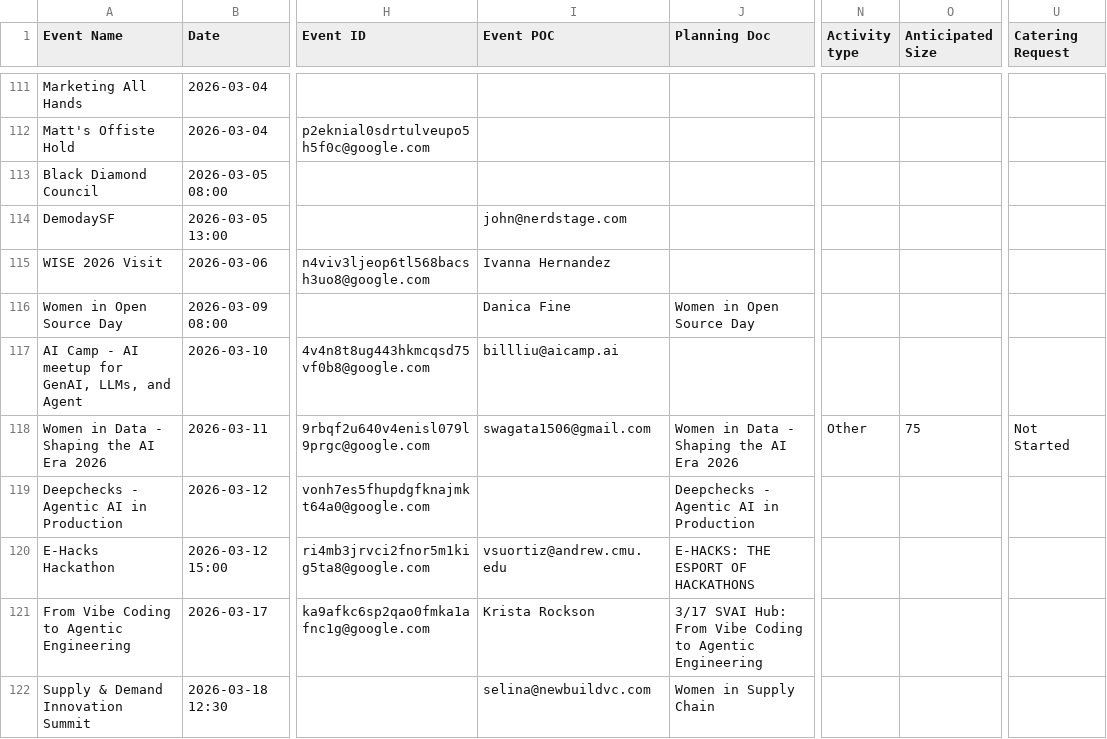
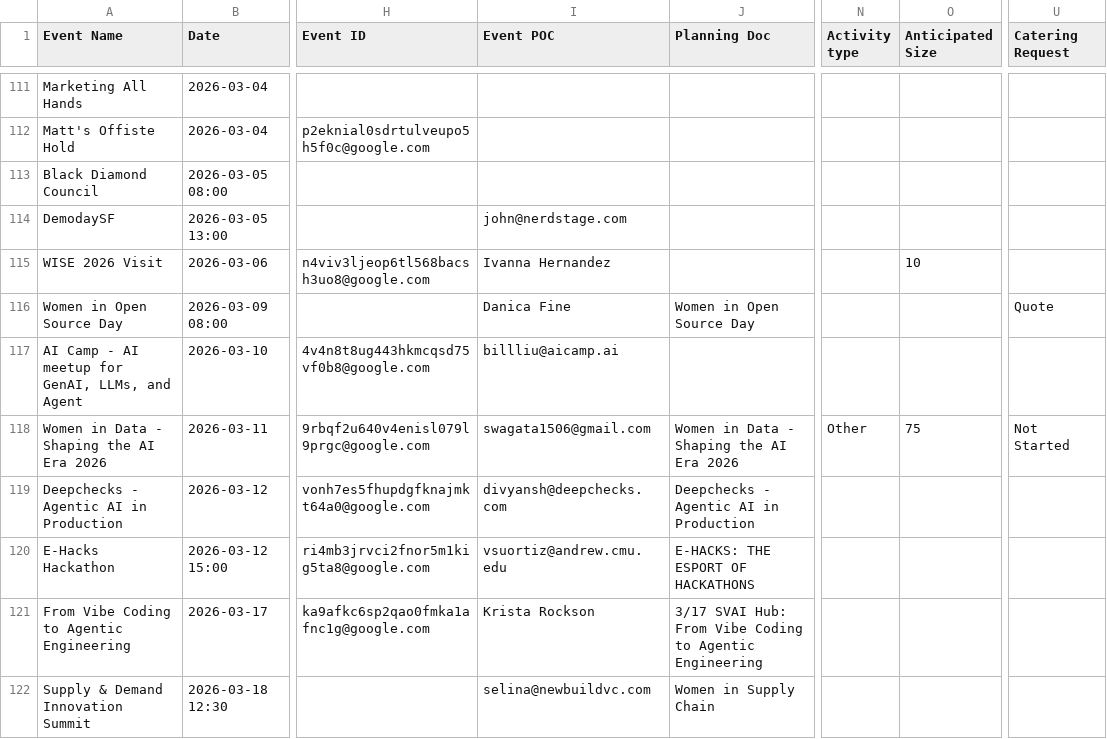
Before and after one commit to Kevinsnowflake/sheets-calendar-app, a CSV file: data/SVAI Hub Event Schedule - Event Calendar.csv, drawn as a sheet; only a part is shown, gaps mark what is left out; the diff names each change by its address in the sheet, - before the commit and + after, or states it on an @@ line.

Commit message:
Auto-sync: update all sources (data/SVAI Hub Event Schedule - Event Calendar.csv)

```diff
--- a/data/SVAI Hub Event Schedule - Event Calendar.csv
+++ b/data/SVAI Hub Event Schedule - Event Calendar.csv
-O115 (Anticipated Size): (empty)
+O115 (Anticipated Size): 10
-U116 (Catering Request): (empty)
+U116 (Catering Request): Quote
-I119 (Event POC): (empty)
+I119 (Event POC): divyansh@deepchecks.com
```
